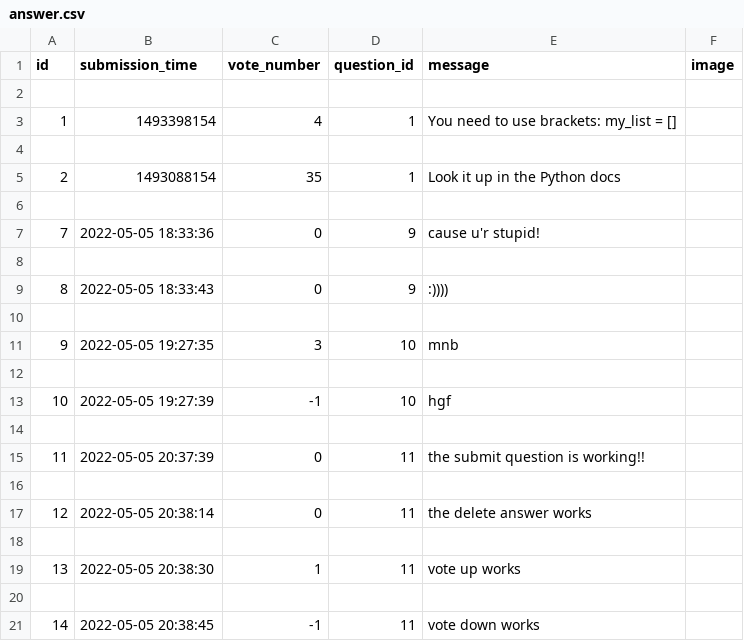
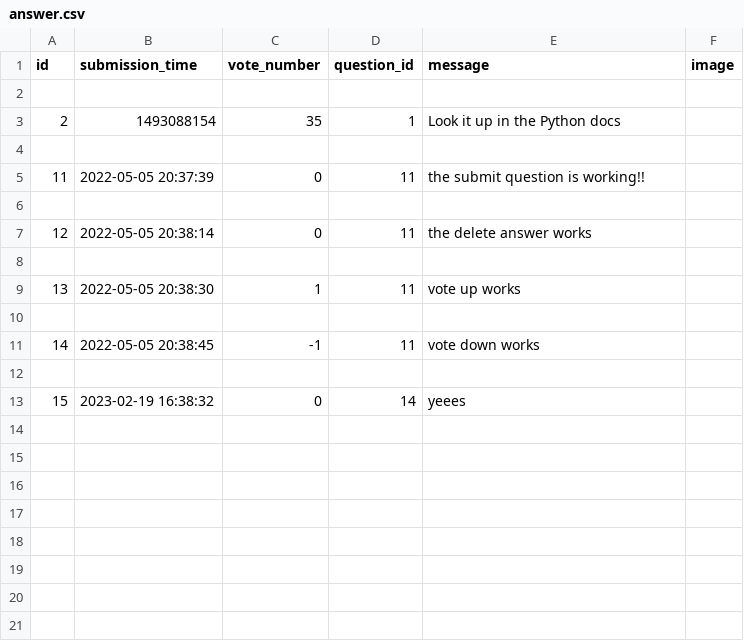
Before and after one commit to MadalinaDumitrascu/AskMate1, a CSV file: sample_data/answer.csv, drawn as a sheet; removed rows and columns are numbered as before the commit, all else as after; the diff names each change by its address in the sheet, - before the commit and + after, or states it on an @@ line.

```diff
--- a/sample_data/answer.csv
+++ b/sample_data/answer.csv
-row 3: 1 | 1493398154 | 4 | 1 | You need to use brackets: my_list = []
-row 4: (empty)
-row 6: (empty)
-row 7: 7 | 2022-05-05 18:33:36 | 0 | 9 | cause u'r stupid!
-row 8: (empty)
-row 9: 8 | 2022-05-05 18:33:43 | 0 | 9 | :))))
-row 10: (empty)
-row 11: 9 | 2022-05-05 19:27:35 | 3 | 10 | mnb
-row 12: (empty)
-row 13: 10 | 2022-05-05 19:27:39 | -1 | 10 | hgf
+row 12: (empty)
+row 13: 15 | 2023-02-19 16:38:32 | 0 | 14 | yeees
```
Also changed, not shown: sample_data/question.csv, 8 other files.
